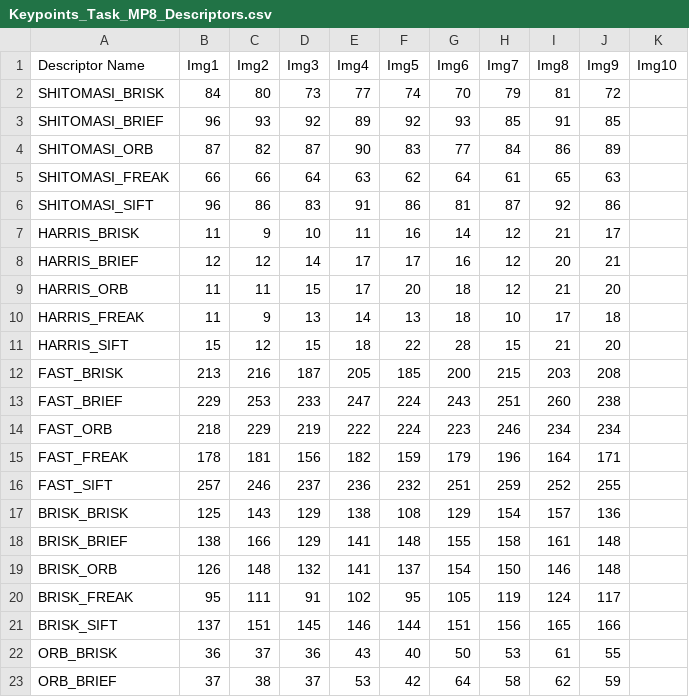
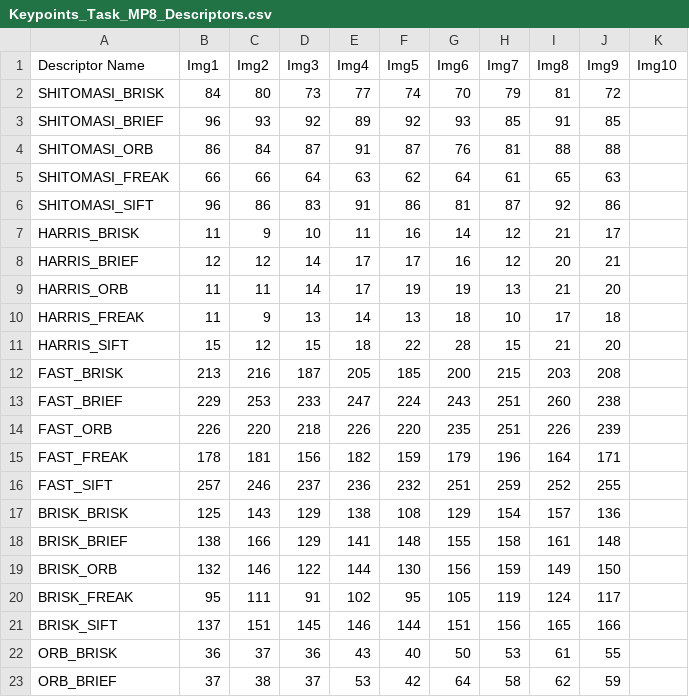
Before and after one commit to kkarnatak/Udacity_Sensor_Fusion_Nanodegree, a CSV file: SFND_2D_Feature_Tracking/Keypoints_Task_MP8_Descriptors.csv, drawn as a sheet; only a part is shown; the diff covers the shown part only.

```diff
--- a/SFND_2D_Feature_Tracking/Keypoints_Task_MP8_Descriptors.csv
+++ b/SFND_2D_Feature_Tracking/Keypoints_Task_MP8_Descriptors.csv
@@ -3,3 +3,3 @@ SHITOMASI_BRISK, 84, 80, 73, 77, 74, 70, 79, 81, 72
 SHITOMASI_BRIEF, 96, 93, 92, 89, 92, 93, 85, 91, 85
-SHITOMASI_ORB, 87, 82, 87, 90, 83, 77, 84, 86, 89
+SHITOMASI_ORB, 86, 84, 87, 91, 87, 76, 81, 88, 88
 SHITOMASI_FREAK, 66, 66, 64, 63, 62, 64, 61, 65, 63
@@ -8,3 +8,3 @@ HARRIS_BRISK, 11, 9, 10, 11, 16, 14, 12, 21, 17
 HARRIS_BRIEF, 12, 12, 14, 17, 17, 16, 12, 20, 21
-HARRIS_ORB, 11, 11, 15, 17, 20, 18, 12, 21, 20
+HARRIS_ORB, 11, 11, 14, 17, 19, 19, 13, 21, 20
 HARRIS_FREAK, 11, 9, 13, 14, 13, 18, 10, 17, 18
@@ -13,3 +13,3 @@ FAST_BRISK, 213, 216, 187, 205, 185, 200, 215, 203, 208
 FAST_BRIEF, 229, 253, 233, 247, 224, 243, 251, 260, 238
-FAST_ORB, 218, 229, 219, 222, 224, 223, 246, 234, 234
+FAST_ORB, 226, 220, 218, 226, 220, 235, 251, 226, 239
 FAST_FREAK, 178, 181, 156, 182, 159, 179, 196, 164, 171
@@ -18,3 +18,3 @@ BRISK_BRISK, 125, 143, 129, 138, 108, 129, 154, 157, 136
 BRISK_BRIEF, 138, 166, 129, 141, 148, 155, 158, 161, 148
-BRISK_ORB, 126, 148, 132, 141, 137, 154, 150, 146, 148
+BRISK_ORB, 132, 146, 122, 144, 130, 156, 159, 149, 150
 BRISK_FREAK, 95, 111, 91, 102, 95, 105, 119, 124, 117
```
Also changed, not shown: 27 edited cells elsewhere in this file, SFND_2D_Feature_Tracking/Log_Time_Task_MP9.csv.
